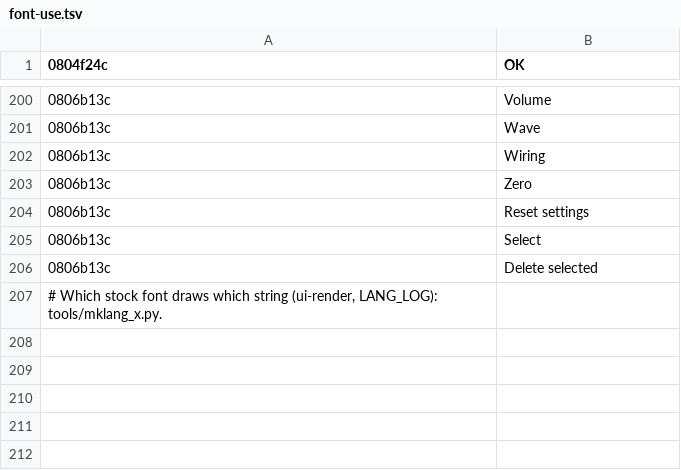
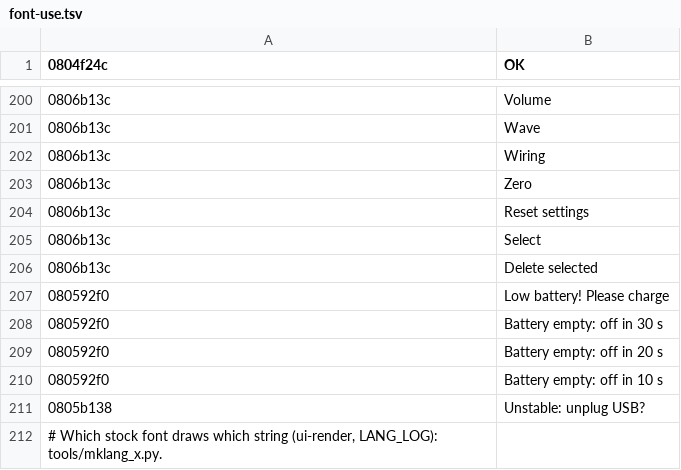
Before and after one commit to opendm40/opendm40, a TSV file: firmware/i18n/font-use.tsv, drawn as a sheet; only a part is shown, gaps mark what is left out.

```diff
--- a/firmware/i18n/font-use.tsv
+++ b/firmware/i18n/font-use.tsv
@@ -206,2 +206,7 @@
 0806b13c	Delete selected
+080592f0	Low battery! Please charge
+080592f0	Battery empty: off in 30 s
+080592f0	Battery empty: off in 20 s
+080592f0	Battery empty: off in 10 s
+0805b138	Unstable: unplug USB?
 # Which stock font draws which string (ui-render, LANG_LOG): tools/mklang_x.py.
```
Also changed, not shown: firmware/i18n/fr.tsv, firmware/i18n/it.tsv, 14 other files.
